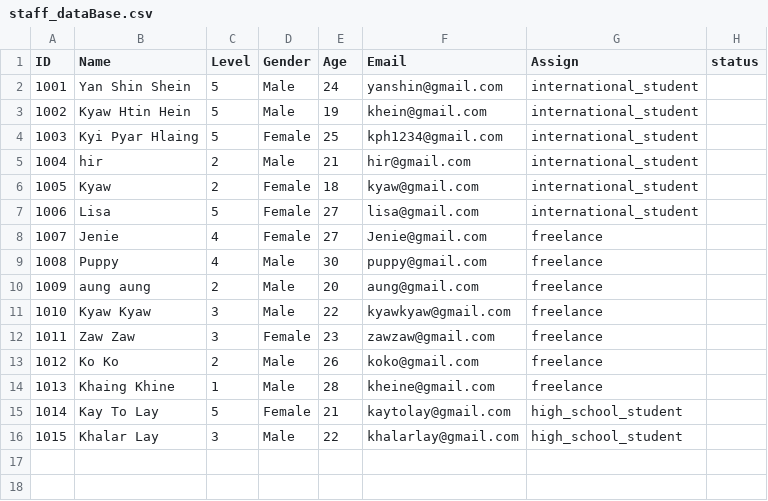
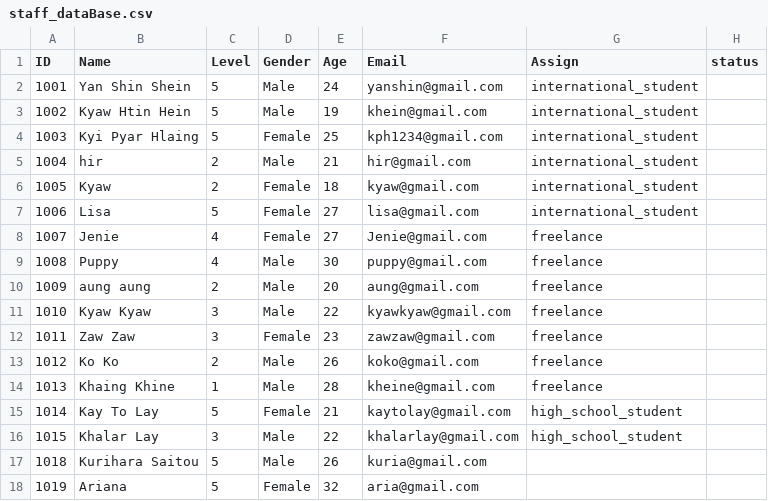
Before and after one commit to Kyawhtin21501/CCC_project, a CSV file: data/staff_dataBase.csv, drawn as a sheet; the diff names each change by its address in the sheet, - before the commit and + after, or states it on an @@ line.

```diff
--- a/data/staff_dataBase.csv
+++ b/data/staff_dataBase.csv
+row 17: 1018 | Kurihara Saitou | 5 | Male | 26 | kuria@gmail.com
+row 18: 1019 | Ariana | 5 | Female | 32 | aria@gmail.com
```
Also changed, not shown: data/user_input.csv, 6 other files.
